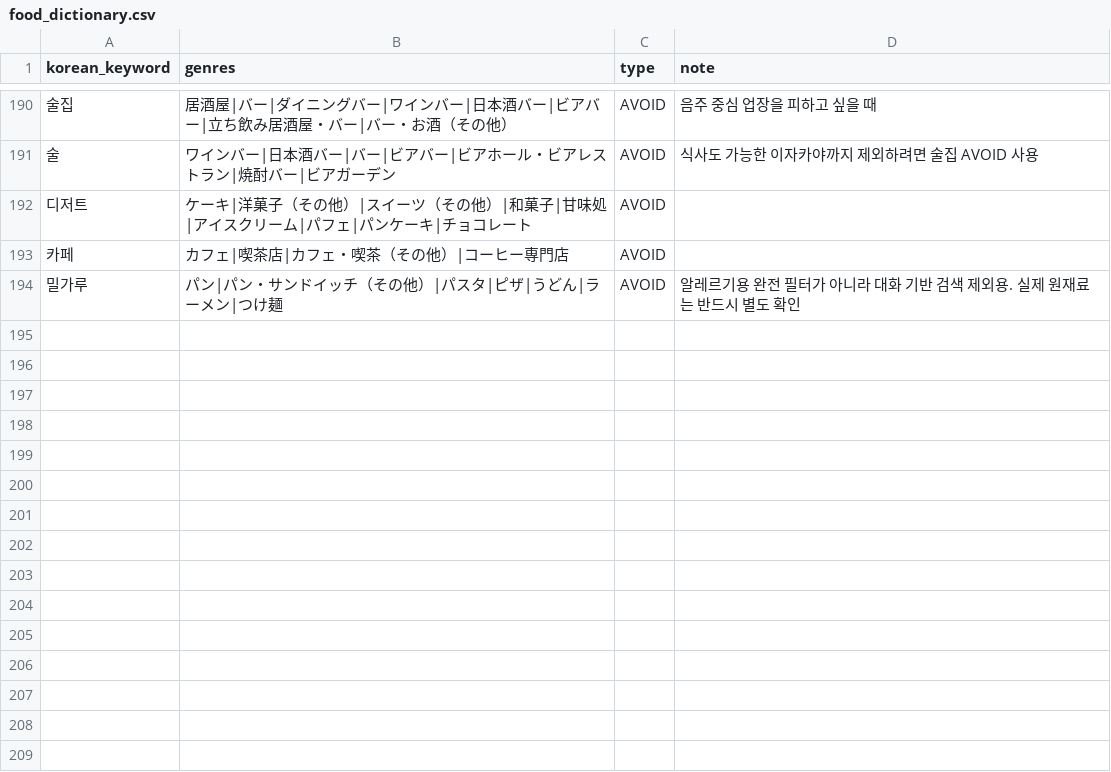
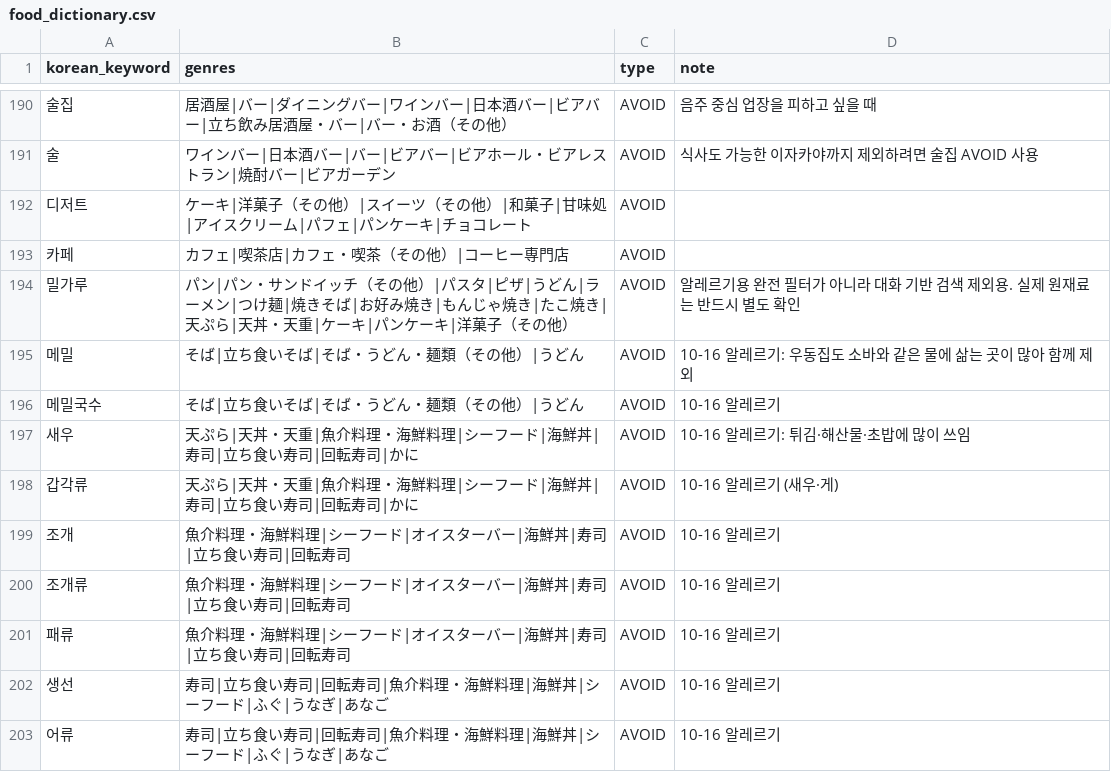
Before and after one commit to hyeonu8745/japan-travel-planner, a CSV file: src/main/resources/data/food_dictionary.csv, drawn as a sheet; only a part is shown, gaps mark what is left out.

```diff
--- a/src/main/resources/data/food_dictionary.csv
+++ b/src/main/resources/data/food_dictionary.csv
@@ -193,2 +193,11 @@ korean_keyword,genres,type,note
 카페,カフェ|喫茶店|カフェ・喫茶（その他）|コーヒー専門店,AVOID,
-밀가루,パン|パン・サンドイッチ（その他）|パスタ|ピザ|うどん|ラーメン|つけ麺,AVOID,알레르기용 완전 필터가 아니라 대화 기반 검색 제외용. 실제 원재료는 반드시 별도 확인
+밀가루,パン|パン・サンドイッチ（その他）|パスタ|ピザ|うどん|ラーメン|つけ麺|焼きそば|お好み焼き|もんじゃ焼き|たこ焼き|天ぷら|天丼・天重|ケーキ|パンケーキ|洋菓子（その他）,AVOID,알레르기용 완전 필터가 아니라 대화 기반 검색 제외용. 실제 원재료는 반드시 별도 확인
+메밀,そば|立ち食いそば|そば・うどん・麺類（その他）|うどん,AVOID,10-16 알레르기: 우동집도 소바와 같은 물에 삶는 곳이 많아 함께 제외
+메밀국수,そば|立ち食いそば|そば・うどん・麺類（その他）|うどん,AVOID,10-16 알레르기
+새우,天ぷら|天丼・天重|魚介料理・海鮮料理|シーフード|海鮮丼|寿司|立ち食い寿司|回転寿司|かに,AVOID,10-16 알레르기: 튀김·해산물·초밥에 많이 쓰임
+갑각류,天ぷら|天丼・天重|魚介料理・海鮮料理|シーフード|海鮮丼|寿司|立ち食い寿司|回転寿司|かに,AVOID,10-16 알레르기 (새우·게)
+조개,魚介料理・海鮮料理|シーフード|オイスターバー|海鮮丼|寿司|立ち食い寿司|回転寿司,AVOID,10-16 알레르기
+조개류,魚介料理・海鮮料理|シーフード|オイスターバー|海鮮丼|寿司|立ち食い寿司|回転寿司,AVOID,10-16 알레르기
+패류,魚介料理・海鮮料理|シーフード|オイスターバー|海鮮丼|寿司|立ち食い寿司|回転寿司,AVOID,10-16 알레르기
+생선,寿司|立ち食い寿司|回転寿司|魚介料理・海鮮料理|海鮮丼|シーフード|ふぐ|うなぎ|あなご,AVOID,10-16 알레르기
+어류,寿司|立ち食い寿司|回転寿司|魚介料理・海鮮料理|海鮮丼|シーフード|ふぐ|うなぎ|あなご,AVOID,10-16 알레르기
```
Also changed, not shown: 11 other files.
